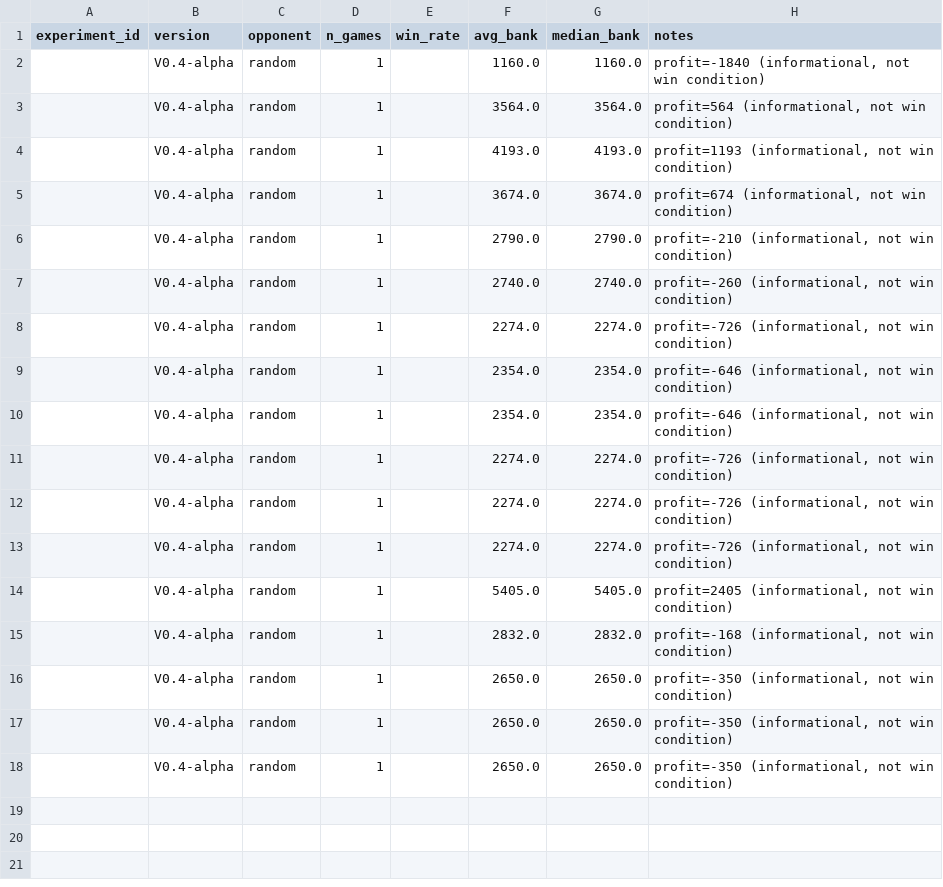
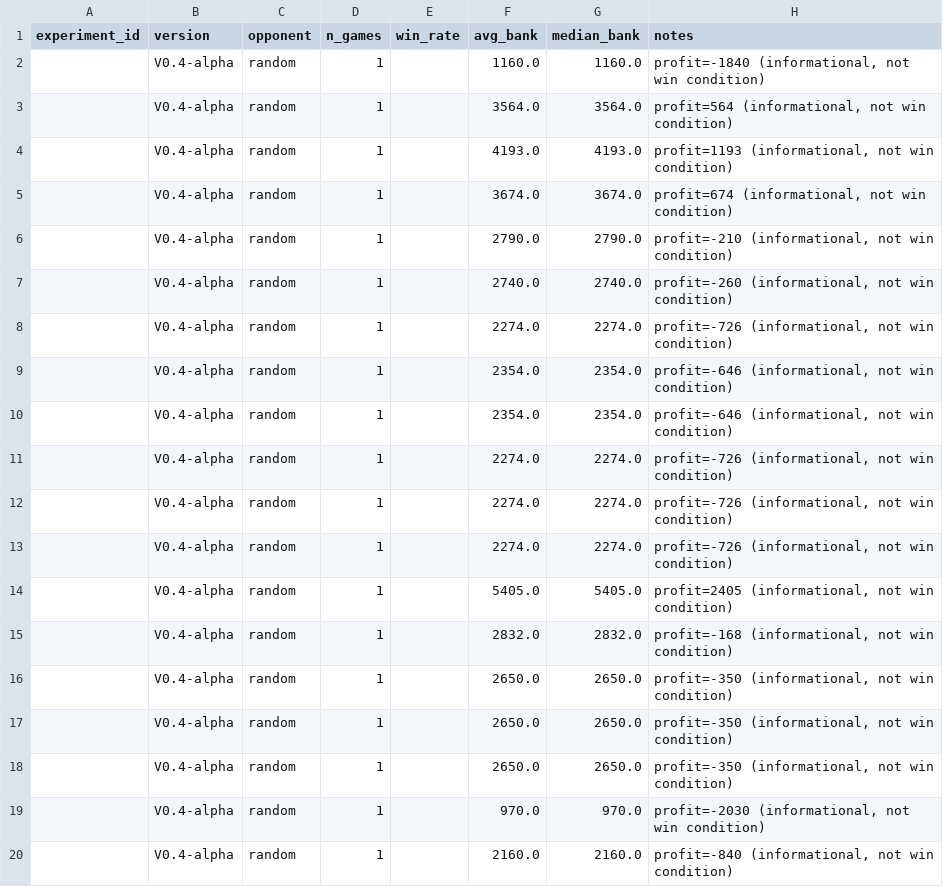
Before and after one commit to Smartex-Dan/kaggriculture, a CSV file: experiments/log.csv, drawn as a sheet.

```diff
--- a/experiments/log.csv
+++ b/experiments/log.csv
@@ -18 +18,3 @@ experiment_id,version,opponent,n_games,win_rate,avg_bank,median_bank,notes
 ,V0.4-alpha,random,1,,2650.0,2650.0,"profit=-350 (informational, not win condition)"
+,V0.4-alpha,random,1,,970.0,970.0,"profit=-2030 (informational, not win condition)"
+,V0.4-alpha,random,1,,2160.0,2160.0,"profit=-840 (informational, not win condition)"
```
Also changed, not shown: 6 other files.
